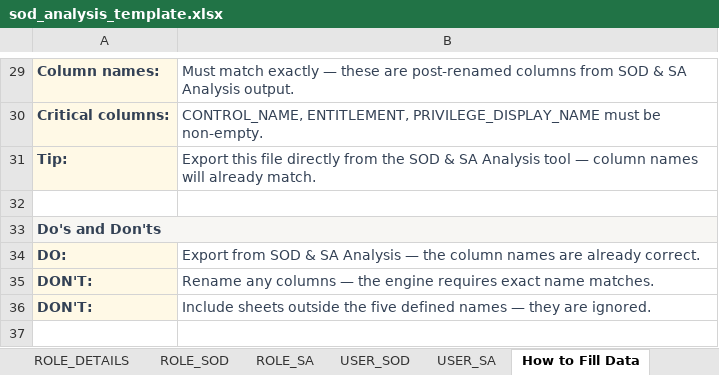
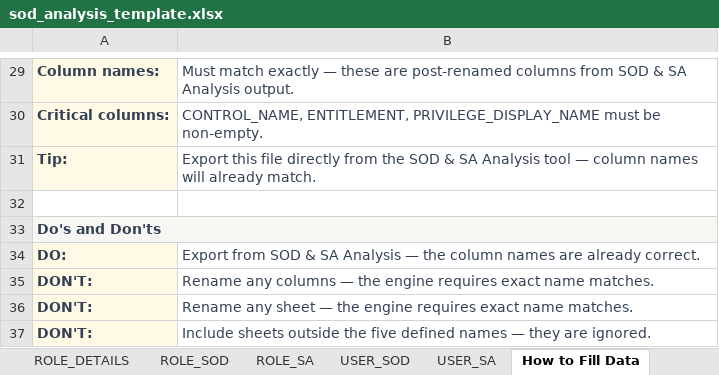
Before and after one commit to Khizar246/governance_platform, an Excel workbook: backend/templates/fp-analysis/sod_analysis_template.xlsx, sheet How to Fill Data, drawn as a sheet; only a part is shown, gaps mark what is left out; values as stored, in another font and other column widths than the file's, no borders; the diff names each change by its address in the sheet, - before the commit and + after, or states it on an @@ line.

```diff
--- a/backend/templates/fp-analysis/sod_analysis_template.xlsx (sheet How to Fill Data)
+++ b/backend/templates/fp-analysis/sod_analysis_template.xlsx (sheet How to Fill Data)
+row 36: DON'T: | Rename any sheet — the engine requires exact name matches.
```
Also changed, not shown: backend/templates/fp-analysis/fp_database_template.xlsx, 18 other files.
